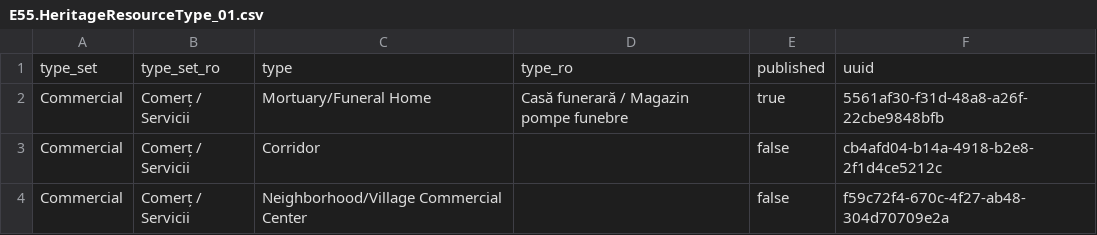
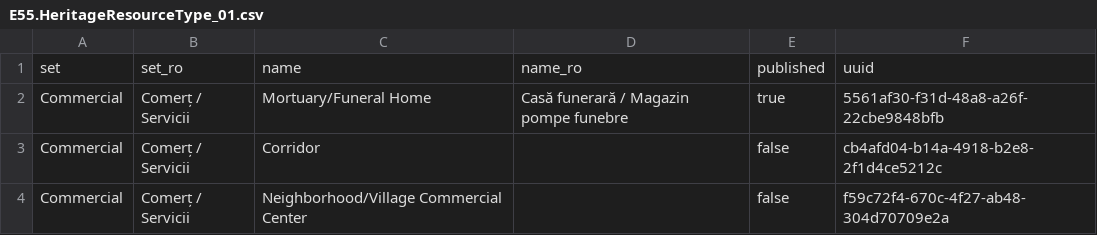
Before and after one commit to CristianSitov/laravel-5-boilerplate, a CSV file: public/E55.HeritageResourceType_01.csv, drawn as a sheet; only a part is shown; removed rows and columns are numbered as before the commit, all else as after; the diff names each change by its address in the sheet, - before the commit and + after, or states it on an @@ line.

```diff
--- a/public/E55.HeritageResourceType_01.csv
+++ b/public/E55.HeritageResourceType_01.csv
-row 1: type_set | type_set_ro | type | type_ro | published | uuid
+row 1: set | set_ro | name | name_ro | published | uuid
```
Also changed, not shown: public/E55.ArchitecturalStyle_01.csv, 21 other files.
